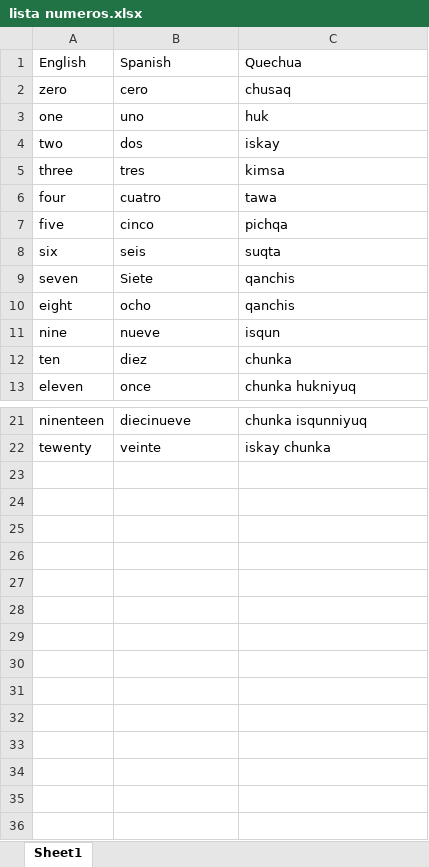
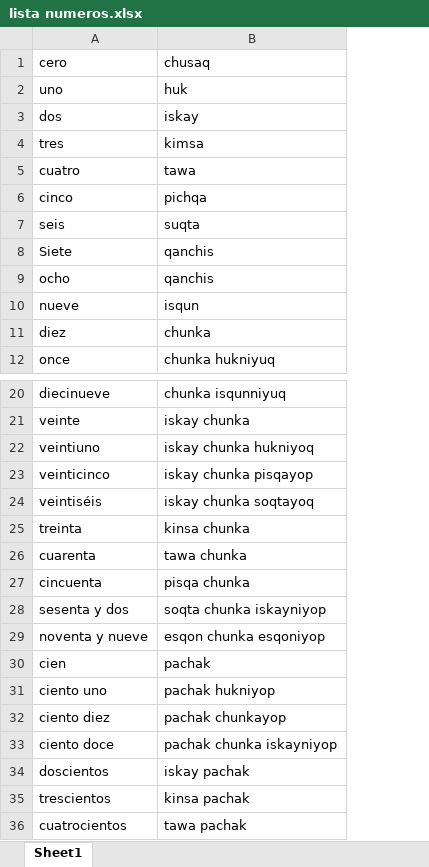
Before and after one commit to JRXYZ/Traductor-Quechua-Espa-ol-Espa-ol-Quechua, an Excel workbook: datos/lista numeros.xlsx, sheet Sheet1, drawn as a sheet; only a part is shown, gaps mark what is left out; values as stored, in another font and other column widths than the file's, no borders; removed rows and columns are numbered as before the commit, all else as after; the diff names each change by its address in the sheet, - before the commit and + after, or states it on an @@ line.

Commit message:
Fusionar archivo numeros

```diff
--- a/datos/lista numeros.xlsx (sheet Sheet1)
+++ b/datos/lista numeros.xlsx (sheet Sheet1)
-column A, rows 2-13: zero | one | two | three | four | five | six | seven | eight | nine | ten | eleven; rows 21-22: ninenteen | tewenty
-row 1: English | Spanish | Quechua
+row 22: veintiuno | iskay chunka hukniyoq
+row 23: veinticinco | iskay chunka pisqayop
+row 24: veintiséis | iskay chunka soqtayoq
+row 25: treinta | kinsa chunka
+row 26: cuarenta | tawa chunka
+row 27: cincuenta | pisqa chunka
+row 28: sesenta y dos | soqta chunka iskayniyop
+row 29: noventa y nueve | esqon chunka esqoniyop
+row 30: cien | pachak
+row 31: ciento uno | pachak hukniyop
+row 32: ciento diez | pachak chunkayop
+row 33: ciento doce | pachak chunka iskayniyop
+row 34: doscientos | iskay pachak
+row 35: trescientos | kinsa pachak
+row 36: cuatrocientos | tawa pachak
```
Also changed, not shown: 1 other file.
